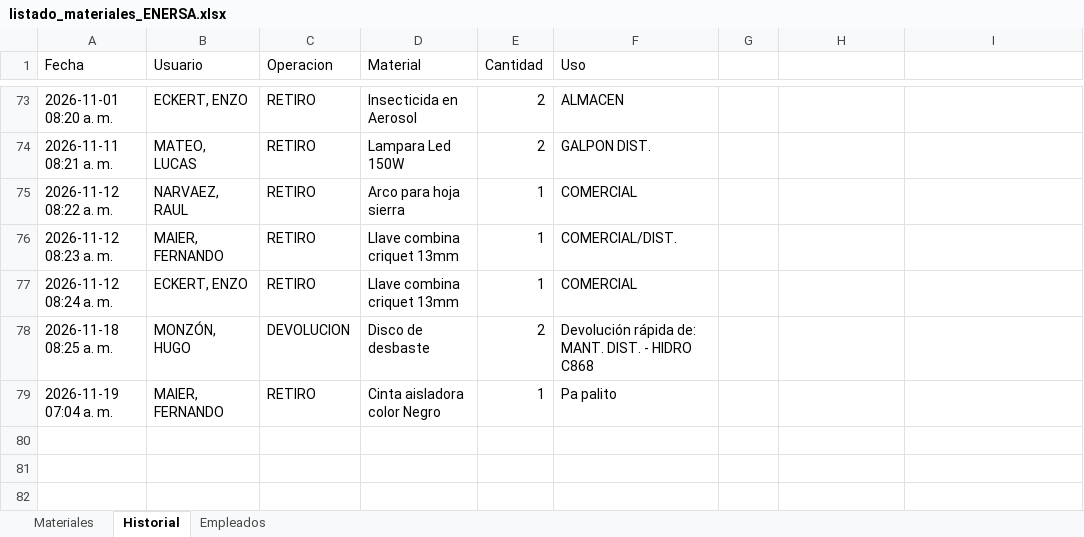
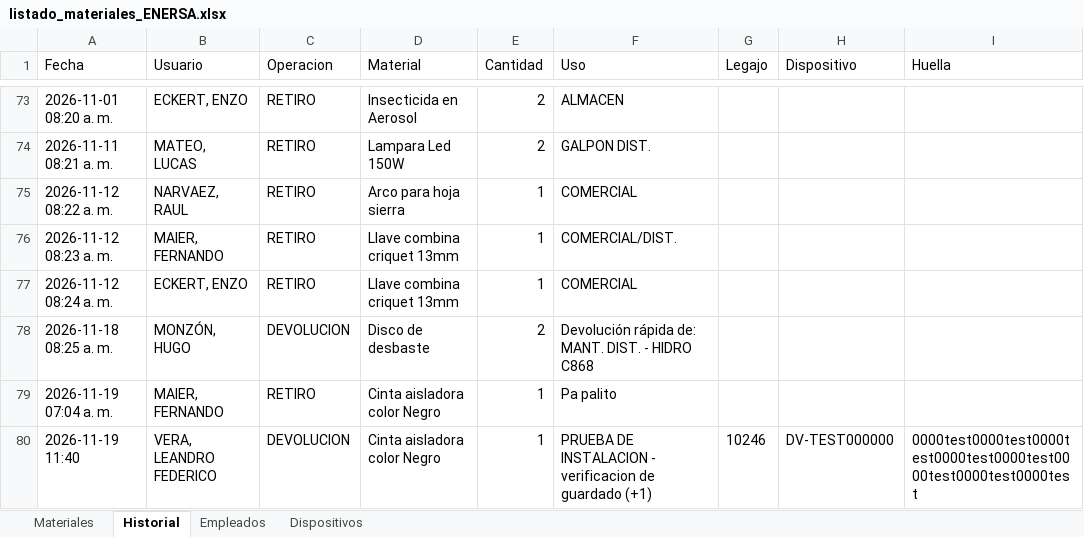
Before and after one commit to LEAVERA77/MaterialesNoMatriculados, an Excel workbook: listado_materiales_ENERSA.xlsx, sheet Historial, drawn as a sheet; only a part is shown, gaps mark what is left out; values as stored, in another font and other column widths than the file's, no borders; the diff names each change by its address in the sheet, - before the commit and + after, or states it on an @@ line.

```diff
--- a/listado_materiales_ENERSA.xlsx (sheet Historial)
+++ b/listado_materiales_ENERSA.xlsx (sheet Historial)
+sheet tab: Dispositivos
-G1: (empty)
+G1: Legajo
-H1: (empty)
+H1: Dispositivo
-I1: (empty)
+I1: Huella
+row 80: 2026-11-19 11:40 | VERA, LEANDRO FEDERICO | DEVOLUCION | Cinta aisladora color Negro | 1 | PRUEBA DE INSTALACION - verificacion de guardado (+1) | 10246 | DV-TEST000000 | 0000test0000test0000test0000test0000test0000test0000test0000test
```
Also changed, not shown: sheet Materiales.
